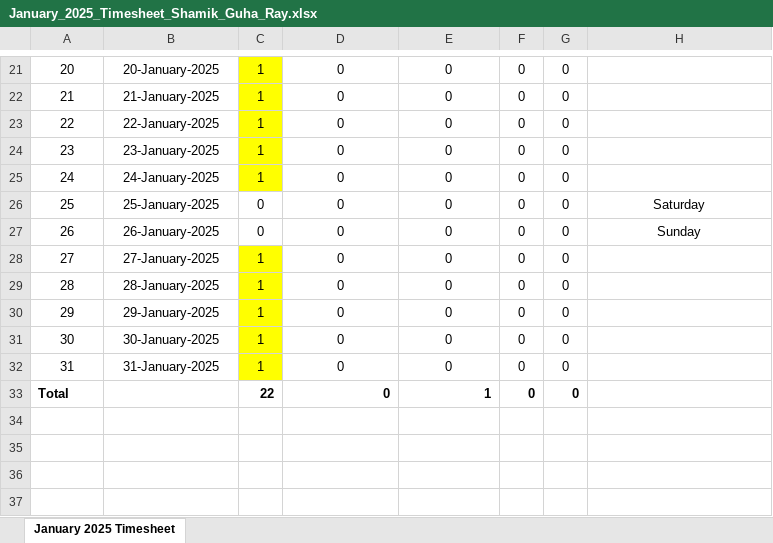
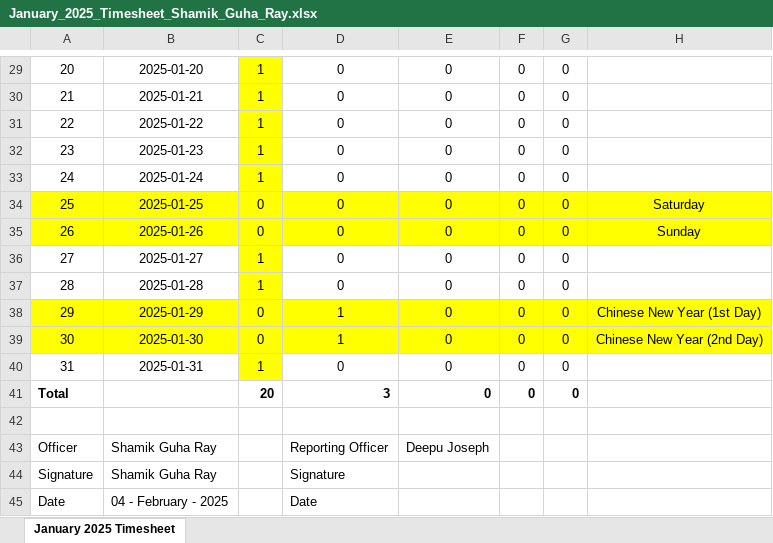
Before and after one commit to guharayshamik/atTimesheetBot, an Excel workbook: generated_timesheets/January_2025_Timesheet_Shamik_Guha_Ray.xlsx, sheet January 2025 Timesheet, drawn as a sheet; only a part is shown, gaps mark what is left out; values as stored, in another font and other column widths than the file's, no borders; removed rows and columns are numbered as before the commit, all else as after; the diff covers the shown part only; the diff names each change by its address in the sheet, - before the commit and + after, or states it on an @@ line.

Commit message:
fix in progress fr the excel sheet geenrate -- working fine timesheet geenrator at this moment

```diff
--- a/generated_timesheets/January_2025_Timesheet_Shamik_Guha_Ray.xlsx (sheet January 2025 Timesheet)
+++ b/generated_timesheets/January_2025_Timesheet_Shamik_Guha_Ray.xlsx (sheet January 2025 Timesheet)
-B29: 20-January-2025
+B29: 2025-01-20
-B30: 21-January-2025
+B30: 2025-01-21
-B31: 22-January-2025
+B31: 2025-01-22
-B32: 23-January-2025
+B32: 2025-01-23
-B33: 24-January-2025
+B33: 2025-01-24
-A34:H35 fill: none
+A34:H35 fill: #FFFF00
-B34: 25-January-2025
+B34: 2025-01-25
-B35: 26-January-2025
+B35: 2025-01-26
-B36: 27-January-2025
+B36: 2025-01-27
-B37: 28-January-2025
+B37: 2025-01-28
-row 30: 29 | 29-January-2025 | 1 | 0 | 0 | 0 | 0
-row 31: 30 | 30-January-2025 | 1 | 0 | 0 | 0 | 0
+row 38: 29 | 2025-01-29 | 0 | 1 | 0 | 0 | 0 | Chinese New Year (1st Day)
+row 39: 30 | 2025-01-30 | 0 | 1 | 0 | 0 | 0 | Chinese New Year (2nd Day)
-B40: 31-January-2025
+B40: 2025-01-31
+row 41: Total |  | 20 | 3 | 0 | 0 | 0
-row 42: Total |  | 22 | 0 | 1 | 0 | 0
+row 42: (empty)
+row 43: Officer | Shamik Guha Ray |  | Reporting Officer | Deepu Joseph
+row 44: Signature | Shamik Guha Ray |  | Signature
+row 45: Date | 04 - February - 2025 |  | Date
```
Also changed, not shown: 10 added rows, 2 removed rows, 17 edited cells and cell formats elsewhere in this sheet, 1 other file.
